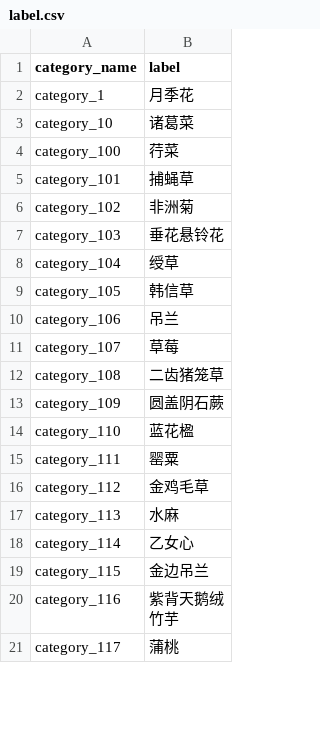
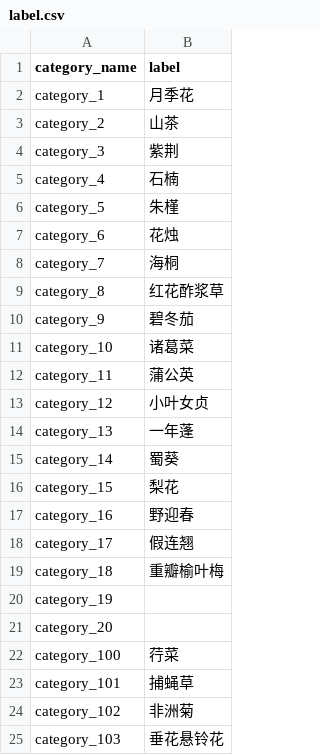
Before and after one commit to lucasxlu/FGVC, a CSV file: label.csv, drawn as a sheet; only a part is shown; the shorter side is filled out with more unchanged rows; the diff covers the shown part only; the diff names each change by its address in the sheet, - before the commit and + after, or states it on an @@ line.

Commit message:
update label

```diff
--- a/label.csv
+++ b/label.csv
+row 3: category_2 | 山茶
+row 4: category_3 | 紫荆
+row 5: category_4 | 石楠
+row 6: category_5 | 朱槿
+row 7: category_6 | 花烛
+row 8: category_7 | 海桐
+row 9: category_8 | 红花酢浆草
+row 10: category_9 | 碧冬茄
+row 12: category_11 | 蒲公英
+row 13: category_12 | 小叶女贞
+row 14: category_13 | 一年蓬
+row 15: category_14 | 蜀葵
+row 16: category_15 | 梨花
+row 17: category_16 | 野迎春
+row 18: category_17 | 假连翘
+row 19: category_18 | 重瓣榆叶梅
+row 20: category_19
+row 21: category_20
```
Also changed, not shown: 12 added rows and 1 edited cell elsewhere in this file, 1 other file.
